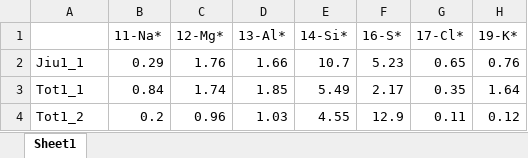
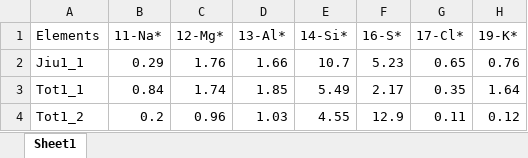
Before and after one commit to FudgeTheDog/Group-8-Project, an Excel workbook: Data/Table1_raw.xlsx, sheet Sheet1, drawn as a sheet; only a part is shown; values as stored, in another font and other column widths than the file's, no borders; the diff names each change by its address in the sheet, - before the commit and + after, or states it on an @@ line.

Commit message:
Fixed column 1 label name

```diff
--- a/Data/Table1_raw.xlsx (sheet Sheet1)
+++ b/Data/Table1_raw.xlsx (sheet Sheet1)
-A1: (empty)
+A1: Elements
```
Also changed, not shown: Data/Table1_clean.xlsx.
